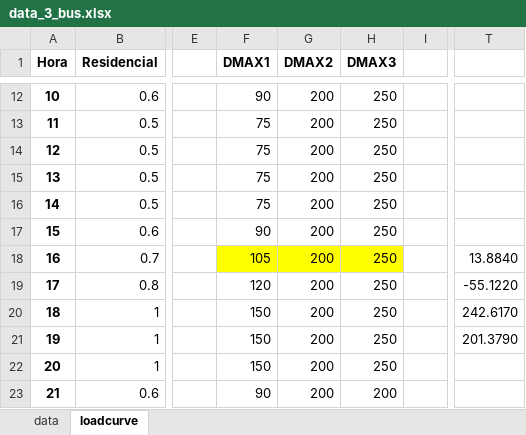
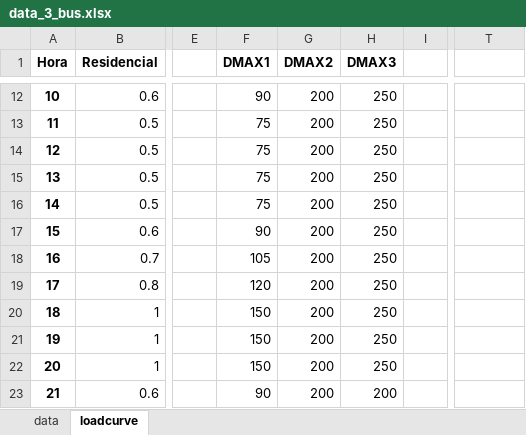
Before and after one commit to ignacio3009/SIPS-V2, an Excel workbook: data_3_bus.xlsx, sheet loadcurve, drawn as a sheet; only a part is shown, gaps mark what is left out; values as stored, in another font and other column widths than the file's, no borders; charts and pictures not drawn; the diff names each change by its address in the sheet, - before the commit and + after, or states it on an @@ line.

```diff
--- a/data_3_bus.xlsx (sheet loadcurve)
+++ b/data_3_bus.xlsx (sheet loadcurve)
-F18:H18 fill: #FFFF00
+F18:H18 fill: none
-T18: 13.8840
+T18: (empty)
-T19: -55.1220
+T19: (empty)
-T20: 242.6170
+T20: (empty)
-T21: 201.3790
+T21: (empty)
```
Also changed, not shown: sheet data, charts or pictures, 22 other files.
